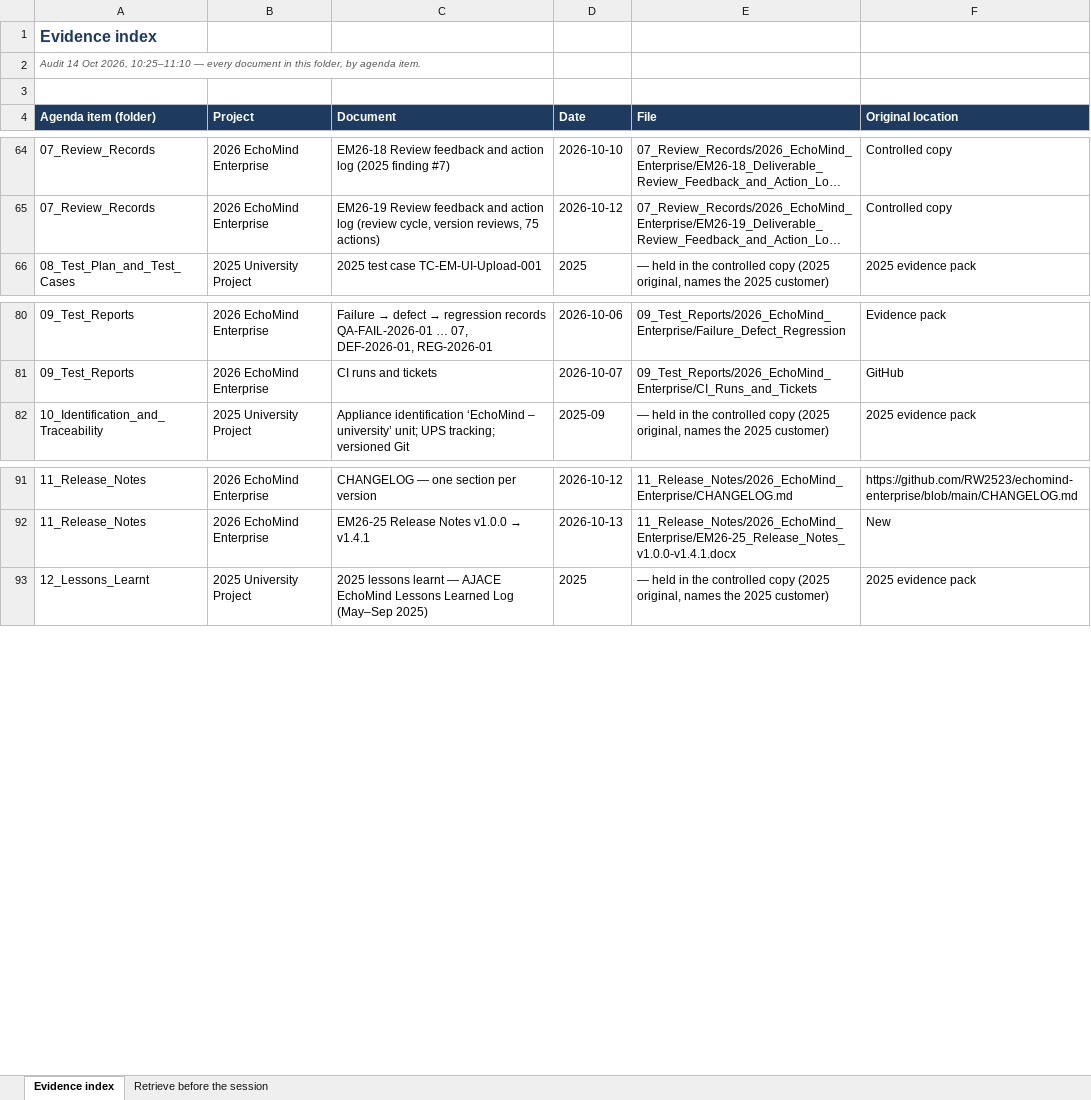
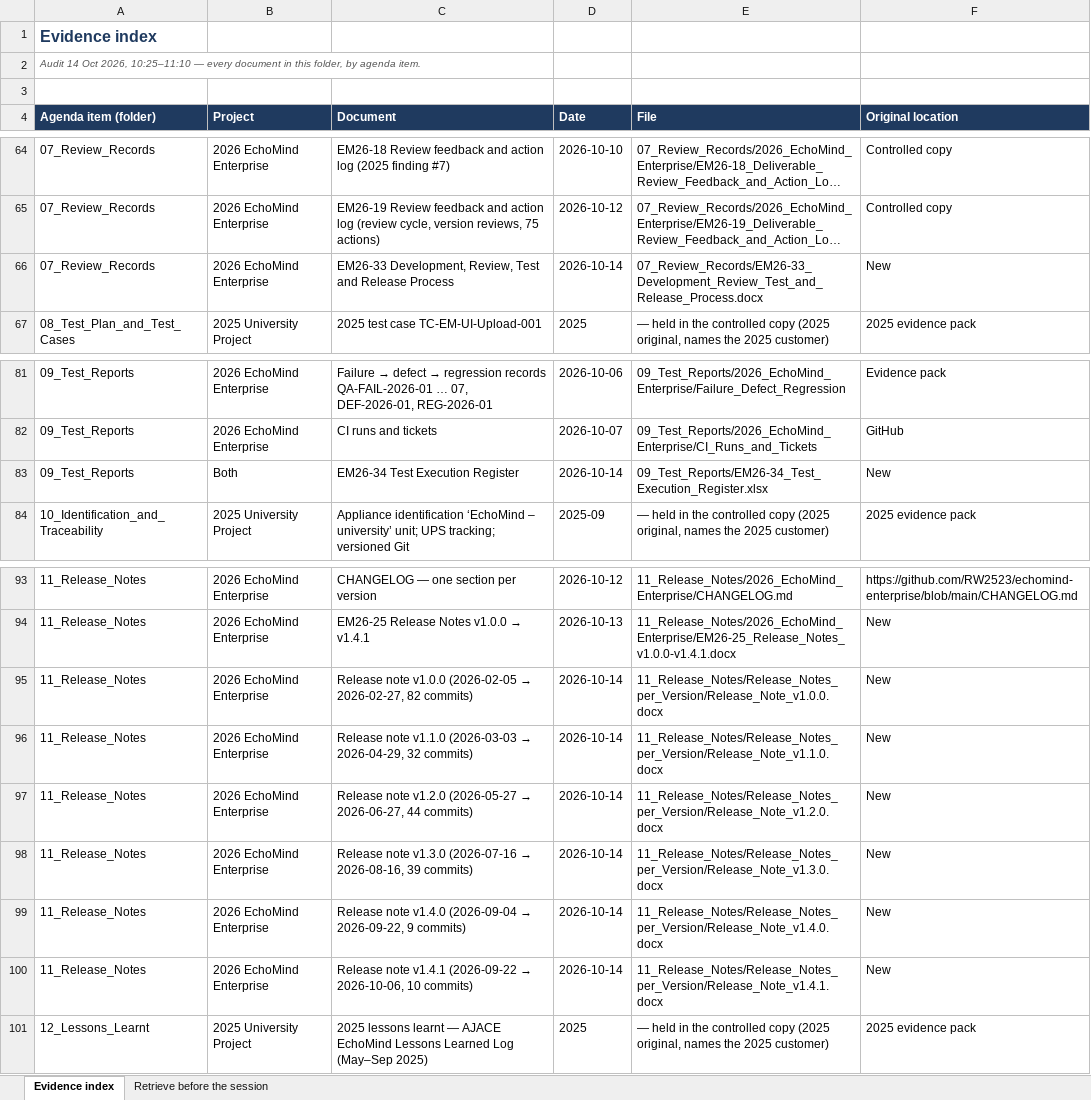
Before and after one commit to RW2523/echomind-enterprise, an Excel workbook: docs/EchoMind_Audit_2026-10-14_Project2/00_Evidence_Index.xlsx, sheet Evidence index, drawn as a sheet; only a part is shown, gaps mark what is left out; long unchanged cells end in …; values as stored, in another font and other column widths than the file's, no borders; the diff names each change by its address in the sheet, - before the commit and + after, or states it on an @@ line.

```diff
--- a/docs/EchoMind_Audit_2026-10-14_Project2/00_Evidence_Index.xlsx (sheet Evidence index)
+++ b/docs/EchoMind_Audit_2026-10-14_Project2/00_Evidence_Index.xlsx (sheet Evidence index)
+row 66: 07_Review_Records | 2026 EchoMind Enterprise | EM26-33 Development, Review, Test and Release Process | 2026-10-14 | 07_Review_Records/EM26-33_Development_Review_Test_and_Release_Process.docx | New
+row 83: 09_Test_Reports | Both | EM26-34 Test Execution Register | 2026-10-14 | 09_Test_Reports/EM26-34_Test_Execution_Register.xlsx | New
+row 95: 11_Release_Notes | 2026 EchoMind Enterprise | Release note v1.0.0 (2026-02-05 → 2026-02-27, 82 commits) | 2026-10-14 | 11_Release_Notes/Release_Notes_per_Version/Release_Note_v1.0.0.docx | New
+row 96: 11_Release_Notes | 2026 EchoMind Enterprise | Release note v1.1.0 (2026-03-03 → 2026-04-29, 32 commits) | 2026-10-14 | 11_Release_Notes/Release_Notes_per_Version/Release_Note_v1.1.0.docx | New
+row 97: 11_Release_Notes | 2026 EchoMind Enterprise | Release note v1.2.0 (2026-05-27 → 2026-06-27, 44 commits) | 2026-10-14 | 11_Release_Notes/Release_Notes_per_Version/Release_Note_v1.2.0.docx | New
+row 98: 11_Release_Notes | 2026 EchoMind Enterprise | Release note v1.3.0 (2026-07-16 → 2026-08-16, 39 commits) | 2026-10-14 | 11_Release_Notes/Release_Notes_per_Version/Release_Note_v1.3.0.docx | New
+row 99: 11_Release_Notes | 2026 EchoMind Enterprise | Release note v1.4.0 (2026-09-04 → 2026-09-22, 9 commits) | 2026-10-14 | 11_Release_Notes/Release_Notes_per_Version/Release_Note_v1.4.0.docx | New
+row 100: 11_Release_Notes | 2026 EchoMind Enterprise | Release note v1.4.1 (2026-09-22 → 2026-10-06, 10 commits) | 2026-10-14 | 11_Release_Notes/Release_Notes_per_Version/Release_Note_v1.4.1.docx | New
```
Also changed, not shown: docs/EchoMind_Audit_2026-10-14_Project2/03_Communication_with_Client/EM26-27_Client_Communication_Log.xlsx, 20 other files.
